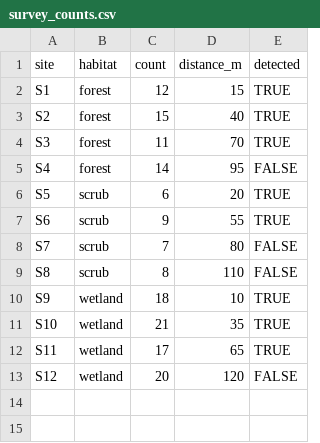
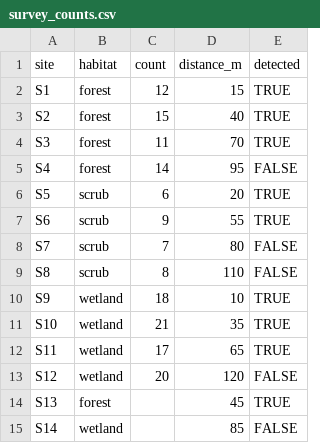
Before and after one commit to TiagoAMarques/escapeR, a CSV file: inst/extdata/survey_counts.csv, drawn as a sheet.

```diff
--- a/inst/extdata/survey_counts.csv
+++ b/inst/extdata/survey_counts.csv
@@ -13 +13,3 @@ S11,wetland,17,65,TRUE
 S12,wetland,20,120,FALSE
+S13,forest,,45,TRUE
+S14,wetland,,85,FALSE
```
Also changed, not shown: 3 other files.
